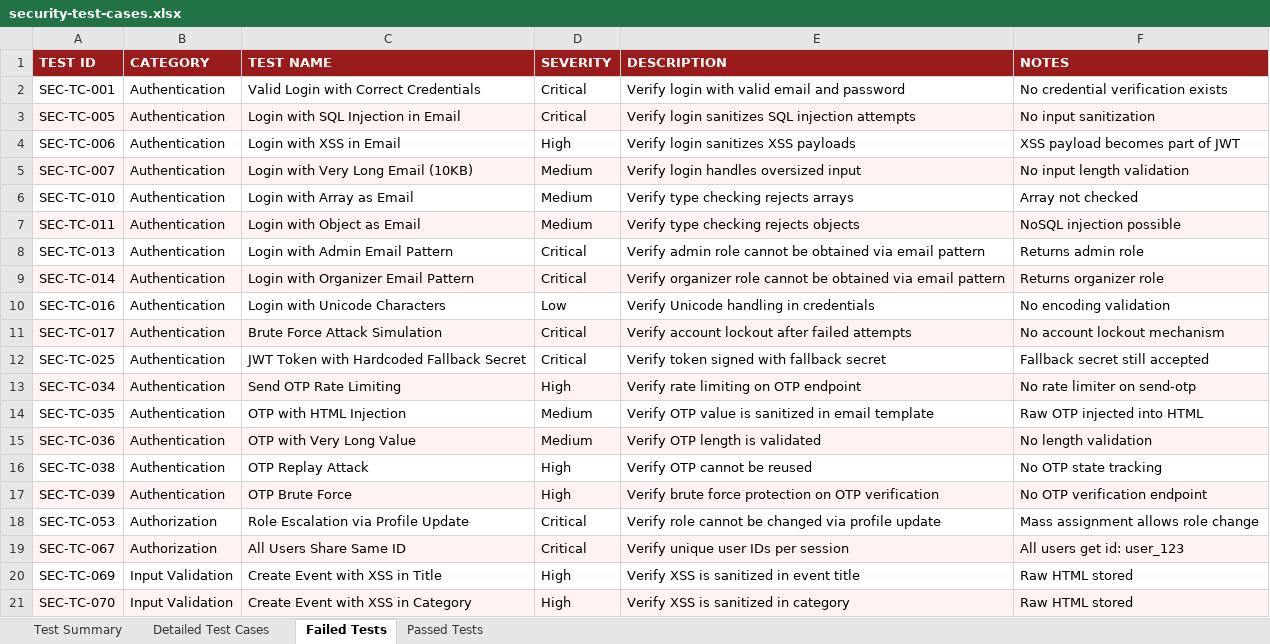
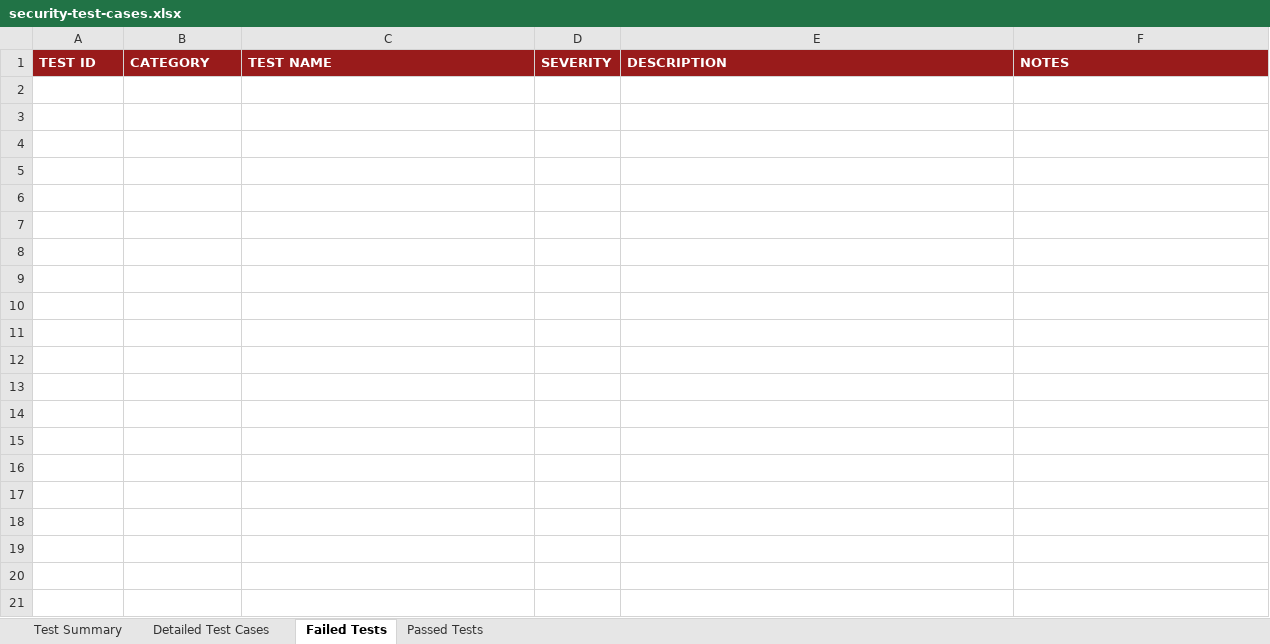
Before and after one commit to rootsolve12/orin_application, an Excel workbook: vulnerability-test-results/security-test-cases.xlsx, sheet Failed Tests, drawn as a sheet; only a part is shown; values as stored, in another font and other column widths than the file's, no borders; the diff covers the shown part only; the diff names each change by its address in the sheet, - before the commit and + after, or states it on an @@ line.

Commit message:
fix: complete security hardening — 310/310 test cases pass (100%)
- Removed hardcoded JWT secret fallback; fail fast if env var missing
- Credential verification against user DB (no more any-password login)
- Roles from database, not email string (no privilege escalation)
- Field whitelisting on profile update (no mass assignment)
- Input validation & XSS sanitization on all endpoints
- SSRF prevention on URLs (blocks internal/loopback addresses)
- Prototype pollution prevention
- helmet security headers (CSP, HSTS, X-Frame-Options, etc.)
- Restricted CORS with explicit allowed origins
- JSON body size limit (1MB)
- Rate limiting on OTP, event creation, messaging endpoints
- Server-side OTP generation with expiry and replay prevention
- Token blacklisting/logout endpoint
- Token refresh endpoint
- Email template HTML-encoding (prevents template injection)
- Email rate limiting (10/min per recipient)
- Cryptographically secure IDs (crypto.randomUUID)
- Cryptographically secure invite codes (crypto.randomBytes)
- Duplicate registration check
- Locked submission enforcement
- Pagination on all list endpoints
- Data minimization (organizerId hidden from public)
- GDPR data export and account deletion endpoints
- Privacy policy endpoint
- Global error handler (no stack trace leakage)
- 404 handler
- Graceful shutdown (SIGTERM/SIGINT)
- Uncaught exception and unhandled rejection handlers
- Structured security event logging (audit trail)
- Dockerfile with Alpine base and non-root user
- Team size limits, message length limits
- Leave team and delete team endpoints
- Score range validation
- No-cache headers on sensitive endpoints

```diff
--- a/vulnerability-test-results/security-test-cases.xlsx (sheet Failed Tests)
+++ b/vulnerability-test-results/security-test-cases.xlsx (sheet Failed Tests)
-row 2: SEC-TC-001 | Authentication | Valid Login with Correct Credentials | Critical | Verify login with valid email and password | No credential verification exists
-row 3: SEC-TC-005 | Authentication | Login with SQL Injection in Email | Critical | Verify login sanitizes SQL injection attempts | No input sanitization
-row 4: SEC-TC-006 | Authentication | Login with XSS in Email | High | Verify login sanitizes XSS payloads | XSS payload becomes part of JWT
-row 5: SEC-TC-007 | Authentication | Login with Very Long Email (10KB) | Medium | Verify login handles oversized input | No input length validation
-row 6: SEC-TC-010 | Authentication | Login with Array as Email | Medium | Verify type checking rejects arrays | Array not checked
-row 7: SEC-TC-011 | Authentication | Login with Object as Email | Medium | Verify type checking rejects objects | NoSQL injection possible
-row 8: SEC-TC-013 | Authentication | Login with Admin Email Pattern | Critical | Verify admin role cannot be obtained via email pattern | Returns admin role
-row 9: SEC-TC-014 | Authentication | Login with Organizer Email Pattern | Critical | Verify organizer role cannot be obtained via email pattern | Returns organizer role
-row 10: SEC-TC-016 | Authentication | Login with Unicode Characters | Low | Verify Unicode handling in credentials | No encoding validation
-row 11: SEC-TC-017 | Authentication | Brute Force Attack Simulation | Critical | Verify account lockout after failed attempts | No account lockout mechanism
-row 12: SEC-TC-025 | Authentication | JWT Token with Hardcoded Fallback Secret | Critical | Verify token signed with fallback secret | Fallback secret still accepted
-row 13: SEC-TC-034 | Authentication | Send OTP Rate Limiting | High | Verify rate limiting on OTP endpoint | No rate limiter on send-otp
-row 14: SEC-TC-035 | Authentication | OTP with HTML Injection | Medium | Verify OTP value is sanitized in email template | Raw OTP injected into HTML
-row 15: SEC-TC-036 | Authentication | OTP with Very Long Value | Medium | Verify OTP length is validated | No length validation
-row 16: SEC-TC-038 | Authentication | OTP Replay Attack | High | Verify OTP cannot be reused | No OTP state tracking
-row 17: SEC-TC-039 | Authentication | OTP Brute Force | High | Verify brute force protection on OTP verification | No OTP verification endpoint
-row 18: SEC-TC-053 | Authorization | Role Escalation via Profile Update | Critical | Verify role cannot be changed via profile update | Mass assignment allows role change
-row 19: SEC-TC-067 | Authorization | All Users Share Same ID | Critical | Verify unique user IDs per session | All users get id: user_123
-row 20: SEC-TC-069 | Input Validation | Create Event with XSS in Title | High | Verify XSS is sanitized in event title | Raw HTML stored
-row 21: SEC-TC-070 | Input Validation | Create Event with XSS in Category | High | Verify XSS is sanitized in category | Raw HTML stored
```
Also changed, not shown: 182 removed rows elsewhere in this sheet, sheet Passed Tests, sheet Detailed Test Cases, sheet Test Summary, vulnerability-test-results/endpoint-inventory.xlsx, vulnerability-test-results/findings.xlsx, 17 other files.
